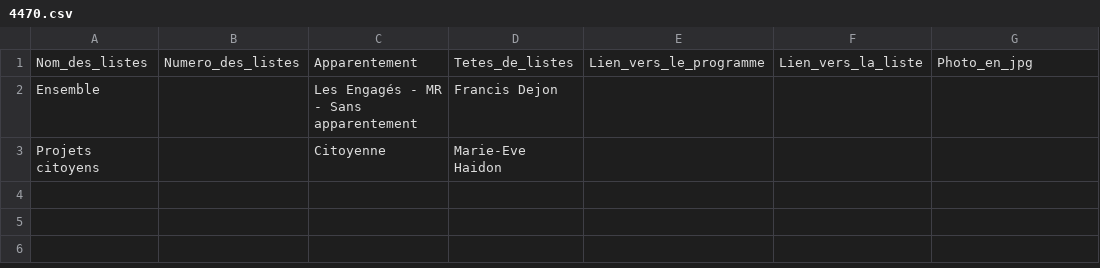
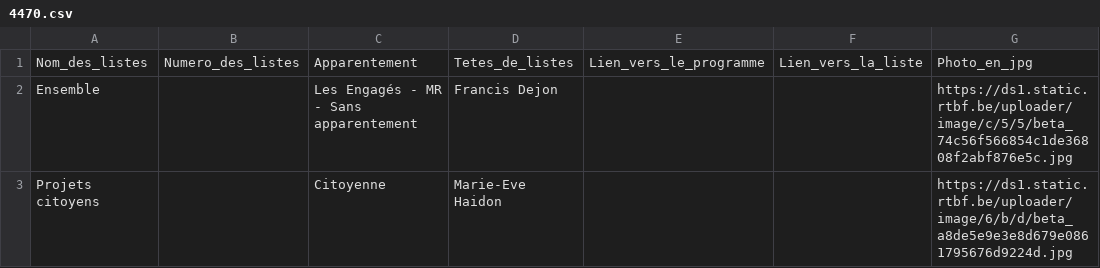
Before and after one commit to amcaw/electionslists, a CSV file: 4470.csv, drawn as a sheet.

Commit message:
Upload CSV file

```diff
--- a/4470.csv
+++ b/4470.csv
@@ -1,3 +1,3 @@
 Nom_des_listes,Numero_des_listes,Apparentement,Tetes_de_listes,Lien_vers_le_programme,Lien_vers_la_liste,Photo_en_jpg
-Ensemble,,Les Engagés - MR - Sans apparentement,Francis Dejon,,,
-Projets citoyens,,Citoyenne,Marie-Eve Haidon,,,
+Ensemble,,Les Engagés - MR - Sans apparentement,Francis Dejon,,,https://ds1.static.rtbf.be/uploader/image/c/5/5/beta_74c56f566854c1de36808f2abf876e5c.jpg
+Projets citoyens,,Citoyenne,Marie-Eve Haidon,,,https://ds1.static.rtbf.be/uploader/image/6/b/d/beta_a8de5e9e3e8d679e0861795676d9224d.jpg
```
